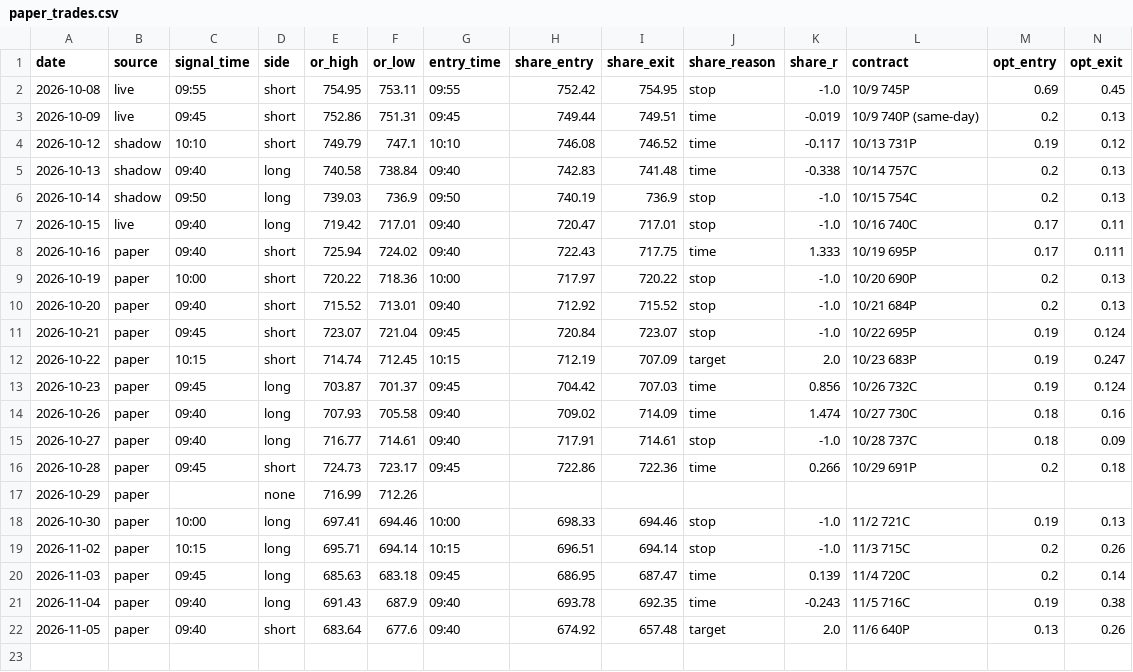
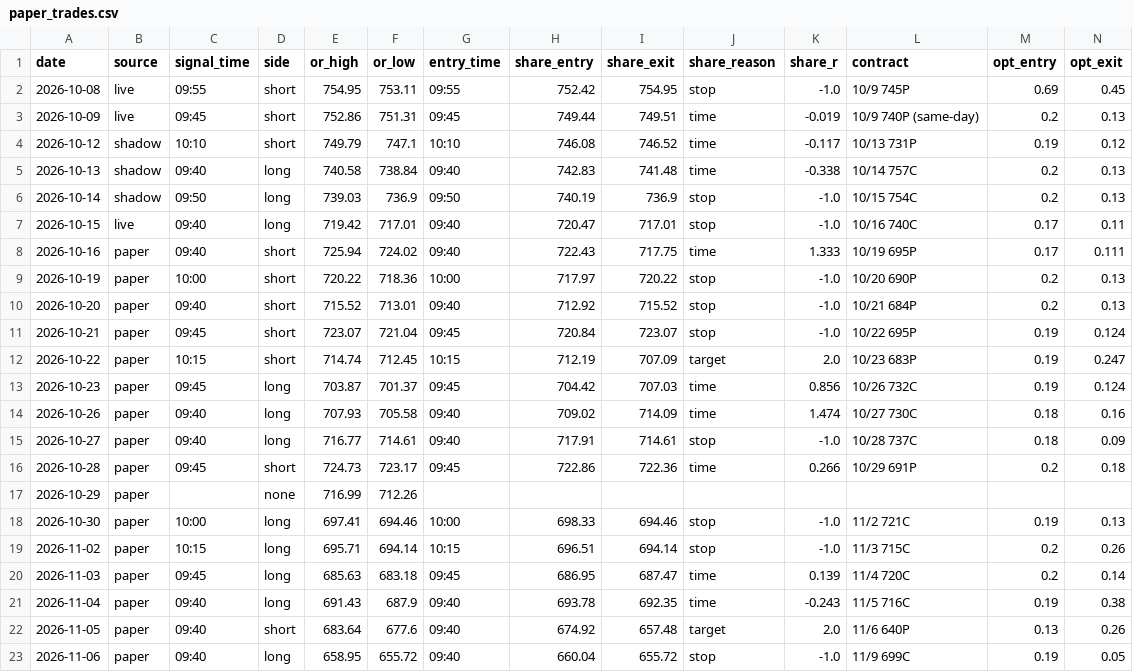
Before and after one commit to DeadSeagul/Robinhood, a CSV file: research/paper_trades.csv, drawn as a sheet; only a part is shown; rows hold the shown columns only; the diff names each change by its address in the sheet, - before the commit and + after, or states it on an @@ line.

```diff
--- a/research/paper_trades.csv
+++ b/research/paper_trades.csv
+row 23: 2026-11-06 | paper | 09:40 | long | 658.95 | 655.72 | 09:40 | 660.04 | 655.72 | stop | -1.0 | 11/9 699C | 0.19 | 0.05
```
Also changed, not shown: research/news_log.csv.
